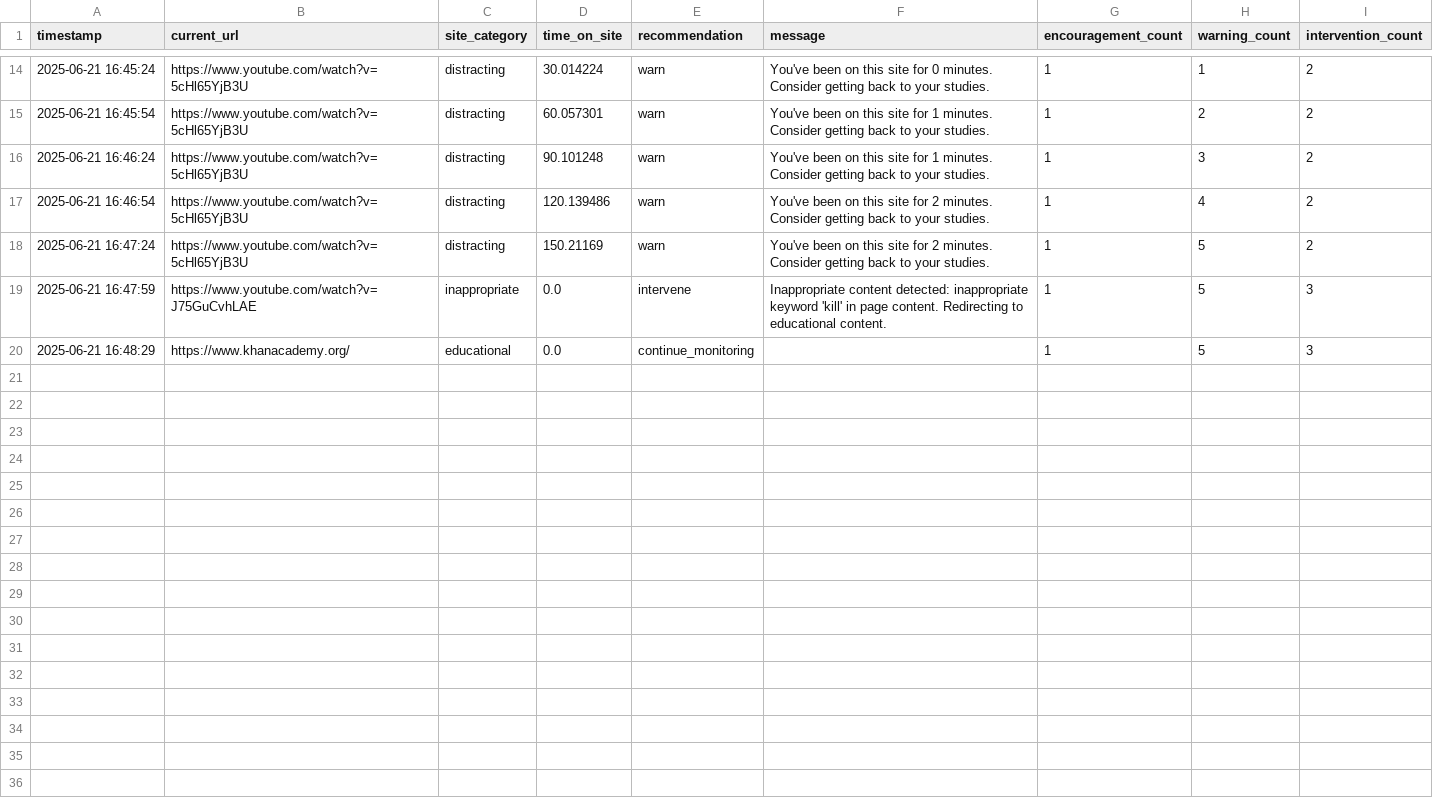
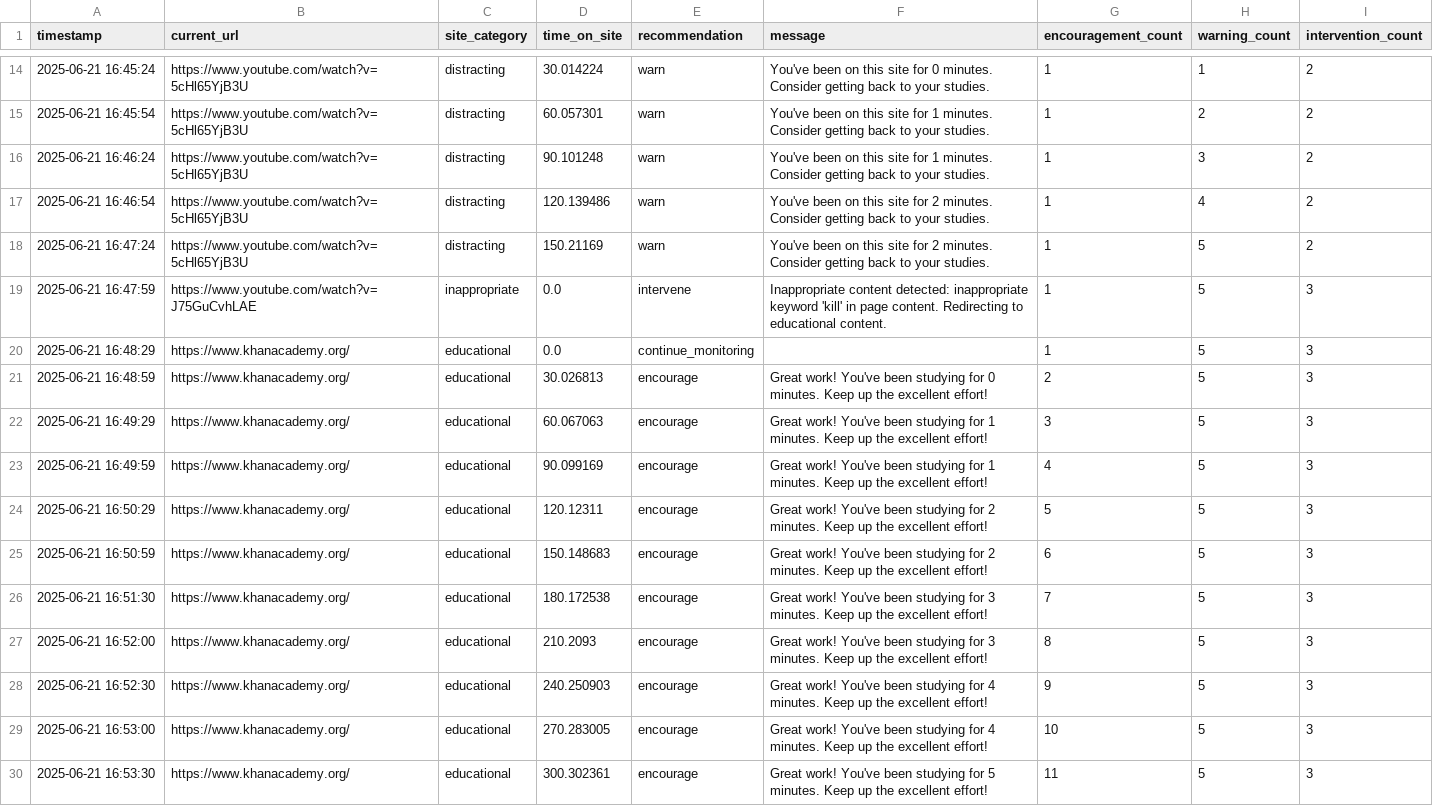
Before and after one commit to whackamadoodle3000/Big-Daddy, a CSV file: agent_logs.csv, drawn as a sheet; only a part is shown, gaps mark what is left out; the diff covers the shown part only.

```diff
--- a/agent_logs.csv
+++ b/agent_logs.csv
@@ -20 +20,11 @@ timestamp,current_url,site_category,time_on_site,recommendation,message,encourag
 2025-06-21 16:48:29,https://www.khanacademy.org/,educational,0.0,continue_monitoring,,1,5,3
+2025-06-21 16:48:59,https://www.khanacademy.org/,educational,30.026813,encourage,Great work! You've been studying for 0 minutes. Keep up the excellent effort!,2,5,3
+2025-06-21 16:49:29,https://www.khanacademy.org/,educational,60.067063,encourage,Great work! You've been studying for 1 minutes. Keep up the excellent effort!,3,5,3
+2025-06-21 16:49:59,https://www.khanacademy.org/,educational,90.099169,encourage,Great work! You've been studying for 1 minutes. Keep up the excellent effort!,4,5,3
+2025-06-21 16:50:29,https://www.khanacademy.org/,educational,120.12311,encourage,Great work! You've been studying for 2 minutes. Keep up the excellent effort!,5,5,3
+2025-06-21 16:50:59,https://www.khanacademy.org/,educational,150.148683,encourage,Great work! You've been studying for 2 minutes. Keep up the excellent effort!,6,5,3
+2025-06-21 16:51:30,https://www.khanacademy.org/,educational,180.172538,encourage,Great work! You've been studying for 3 minutes. Keep up the excellent effort!,7,5,3
+2025-06-21 16:52:00,https://www.khanacademy.org/,educational,210.2093,encourage,Great work! You've been studying for 3 minutes. Keep up the excellent effort!,8,5,3
+2025-06-21 16:52:30,https://www.khanacademy.org/,educational,240.250903,encourage,Great work! You've been studying for 4 minutes. Keep up the excellent effort!,9,5,3
+2025-06-21 16:53:00,https://www.khanacademy.org/,educational,270.283005,encourage,Great work! You've been studying for 4 minutes. Keep up the excellent effort!,10,5,3
+2025-06-21 16:53:30,https://www.khanacademy.org/,educational,300.302361,encourage,Great work! You've been studying for 5 minutes. Keep up the excellent effort!,11,5,3
```
Also changed, not shown: 9 added rows elsewhere in this file, 11 other files.
